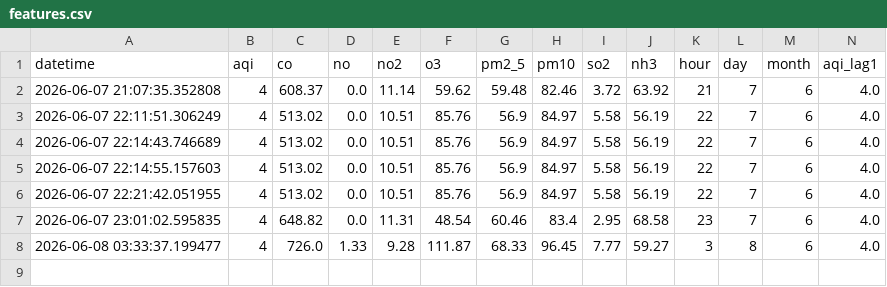
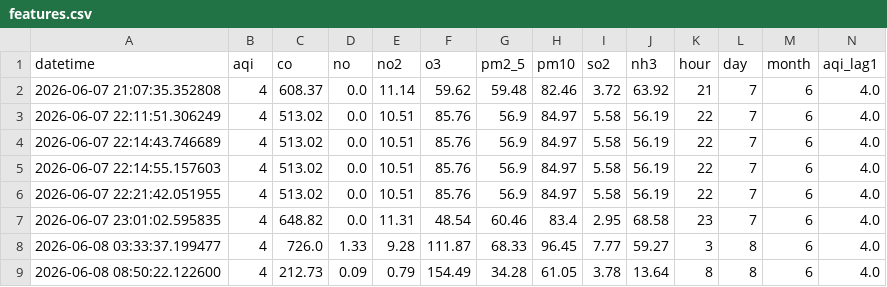
Before and after one commit to imhnor/Pearls-AQI-Predictor, a CSV file: data/features.csv, drawn as a sheet; only a part is shown; rows hold the shown columns only; the diff names each change by its address in the sheet, - before the commit and + after, or states it on an @@ line.

```diff
--- a/data/features.csv
+++ b/data/features.csv
+row 9: 2026-06-08 08:50:22.122600 | 4 | 212.73 | 0.09 | 0.79 | 154.49 | 34.28 | 61.05 | 3.78 | 13.64 | 8 | 8 | 6 | 4.0
```
Also changed, not shown: data/raw.csv, 1 other file.
